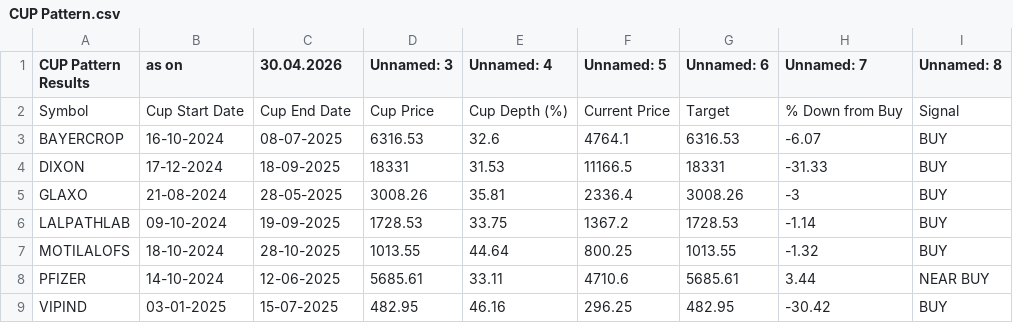
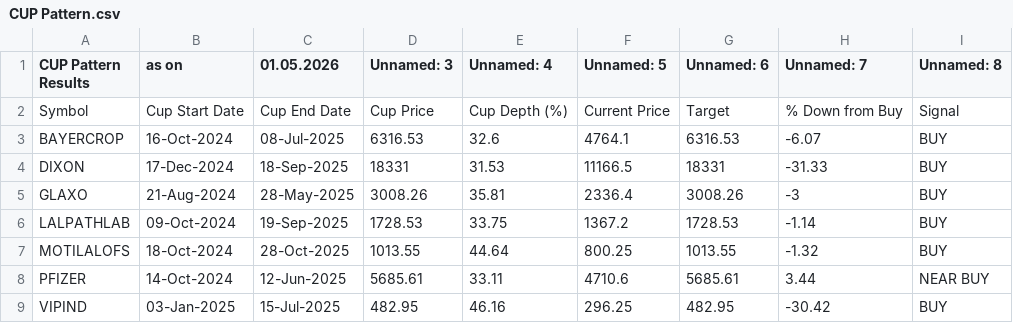
Before and after one commit to mojiburrahaman25/stock-output, a CSV file: CUP Pattern.csv, drawn as a sheet.

```diff
--- a/CUP Pattern.csv
+++ b/CUP Pattern.csv
@@ -1,9 +1,9 @@
-CUP Pattern Results,as on,30.04.2026,Unnamed: 3,Unnamed: 4,Unnamed: 5,Unnamed: 6,Unnamed: 7,Unnamed: 8
+CUP Pattern Results,as on,01.05.2026,Unnamed: 3,Unnamed: 4,Unnamed: 5,Unnamed: 6,Unnamed: 7,Unnamed: 8
 Symbol,Cup Start Date,Cup End Date,Cup Price,Cup Depth (%),Current Price,Target,% Down from Buy,Signal
-BAYERCROP,16-10-2024,08-07-2025,6316.53,32.6,4764.1,6316.53,-6.07,BUY
-DIXON,17-12-2024,18-09-2025,18331,31.53,11166.5,18331,-31.33,BUY
-GLAXO,21-08-2024,28-05-2025,3008.26,35.81,2336.4,3008.26,-3,BUY
-LALPATHLAB,09-10-2024,19-09-2025,1728.53,33.75,1367.2,1728.53,-1.14,BUY
-MOTILALOFS,18-10-2024,28-10-2025,1013.55,44.64,800.25,1013.55,-1.32,BUY
-PFIZER,14-10-2024,12-06-2025,5685.61,33.11,4710.6,5685.61,3.44,NEAR BUY
-VIPIND,03-01-2025,15-07-2025,482.95,46.16,296.25,482.95,-30.42,BUY
+BAYERCROP,16-Oct-2024,08-Jul-2025,6316.53,32.6,4764.1,6316.53,-6.07,BUY
+DIXON,17-Dec-2024,18-Sep-2025,18331,31.53,11166.5,18331,-31.33,BUY
+GLAXO,21-Aug-2024,28-May-2025,3008.26,35.81,2336.4,3008.26,-3,BUY
+LALPATHLAB,09-Oct-2024,19-Sep-2025,1728.53,33.75,1367.2,1728.53,-1.14,BUY
+MOTILALOFS,18-Oct-2024,28-Oct-2025,1013.55,44.64,800.25,1013.55,-1.32,BUY
+PFIZER,14-Oct-2024,12-Jun-2025,5685.61,33.11,4710.6,5685.61,3.44,NEAR BUY
+VIPIND,03-Jan-2025,15-Jul-2025,482.95,46.16,296.25,482.95,-30.42,BUY
```
Also changed, not shown: 2 other files.
